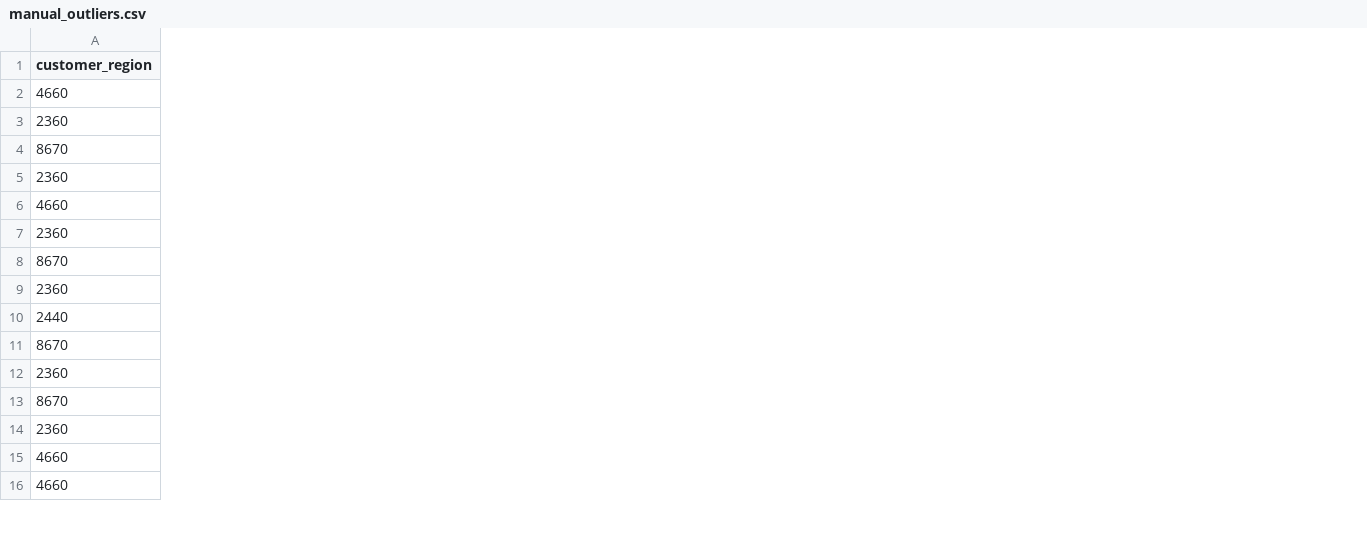
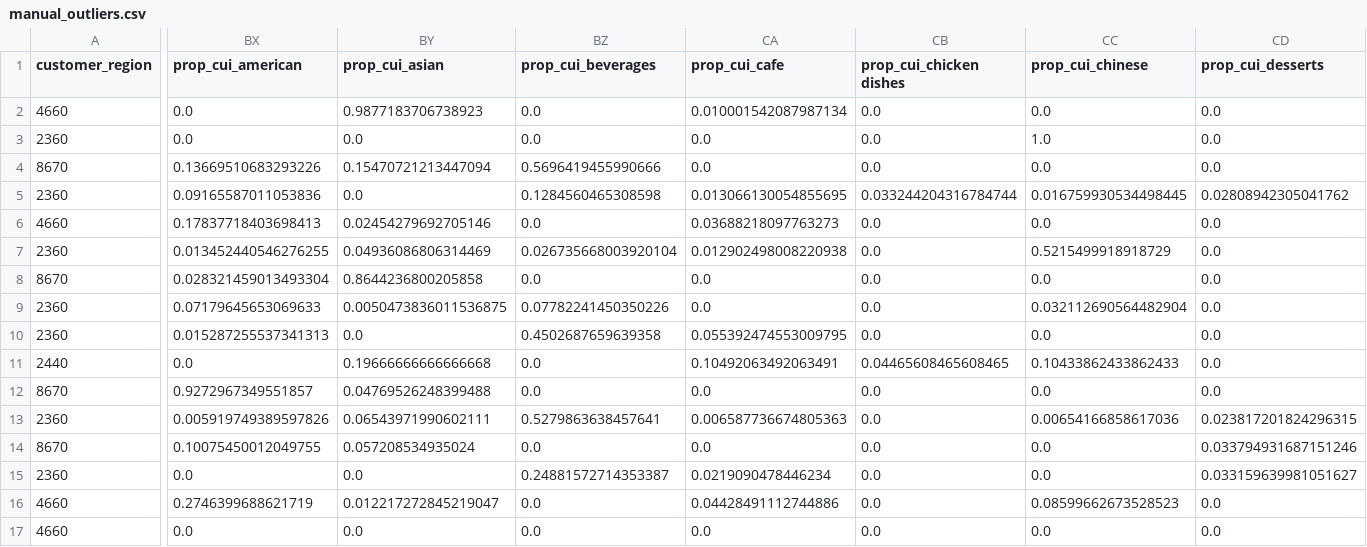
Before and after one commit to SvenGoerdes/CustomerSegmentationDataMining, a CSV file: deliverables/manual_outliers.csv, drawn as a sheet; only a part is shown, gaps mark what is left out; rows hold the shown columns only; the diff covers the shown part only; the diff names each change by its address in the sheet, - before the commit and + after, or states it on an @@ line.

Commit message:
propotion feature created and f. selection
it is still missing the intepretation again, but prop features are created

```diff
--- a/deliverables/manual_outliers.csv
+++ b/deliverables/manual_outliers.csv
+column BX (prop_cui_american), rows 2-8: 0.0 | 0.0 | 0.13669510683293226 | 0.09165587011053836 | 0.17837718403698413 | 0.013452440546276255 | 0.028321459013493304; rows 10-17: 0.015287255537341313 | 0.0 | 0.9272967349551857 | 0.005919749389597826 | 0.10075450012049755 | 0.0 | 0.2746399688621719 | 0.0
+column BY (prop_cui_asian), rows 2-8: 0.9877183706738923 | 0.0 | 0.15470721213447094 | 0.0 | 0.02454279692705146 | 0.04936086806314469 | 0.8644236800205858; rows 10-17: 0.0 | 0.19666666666666668 | 0.04769526248399488 | 0.06543971990602111 | 0.057208534935024 | 0.0 | 0.012217272845219047 | 0.0
+column BZ (prop_cui_beverages), rows 2-8: 0.0 | 0.0 | 0.5696419455990666 | 0.1284560465308598 | 0.0 | 0.026735668003920104 | 0.0; rows 10-17: 0.4502687659639358 | 0.0 | 0.0 | 0.5279863638457641 | 0.0 | 0.24881572714353387 | 0.0 | 0.0
+column CA (prop_cui_cafe), rows 2-8: 0.010001542087987134 | 0.0 | 0.0 | 0.013066130054855695 | 0.03688218097763273 | 0.012902498008220938 | 0.0; rows 10-17: 0.055392474553009795 | 0.10492063492063491 | 0.0 | 0.006587736674805363 | 0.0 | 0.0219090478446234 | 0.04428491112744886 | 0.0
+column CB (prop_cui_chicken dishes), rows 2-8: 0.0 | 0.0 | 0.0 | 0.033244204316784744 | 0.0 | 0.0 | 0.0; rows 10-17: 0.0 | 0.04465608465608465 | 0.0 | 0.0 | 0.0 | 0.0 | 0.0 | 0.0
+column CC (prop_cui_chinese), rows 2-8: 0.0 | 1.0 | 0.0 | 0.016759930534498445 | 0.0 | 0.5215499918918729 | 0.0; rows 10-17: 0.0 | 0.10433862433862433 | 0.0 | 0.00654166858617036 | 0.0 | 0.0 | 0.08599662673528523 | 0.0
+column CD (prop_cui_desserts), rows 2-8: 0.0 | 0.0 | 0.0 | 0.02808942305041762 | 0.0 | 0.0 | 0.0; rows 10-17: 0.0 | 0.0 | 0.0 | 0.023817201824296315 | 0.033794931687151246 | 0.033159639981051627 | 0.0 | 0.0
+row 9: 2360 | 0.07179645653069633 | 0.0050473836011536875 | 0.07782241450350226 | 0.0 | 0.0 | 0.032112690564482904 | 0.0
```
Also changed, not shown: 8 added columns and 6 edited cells elsewhere in this file, 2 other files.
